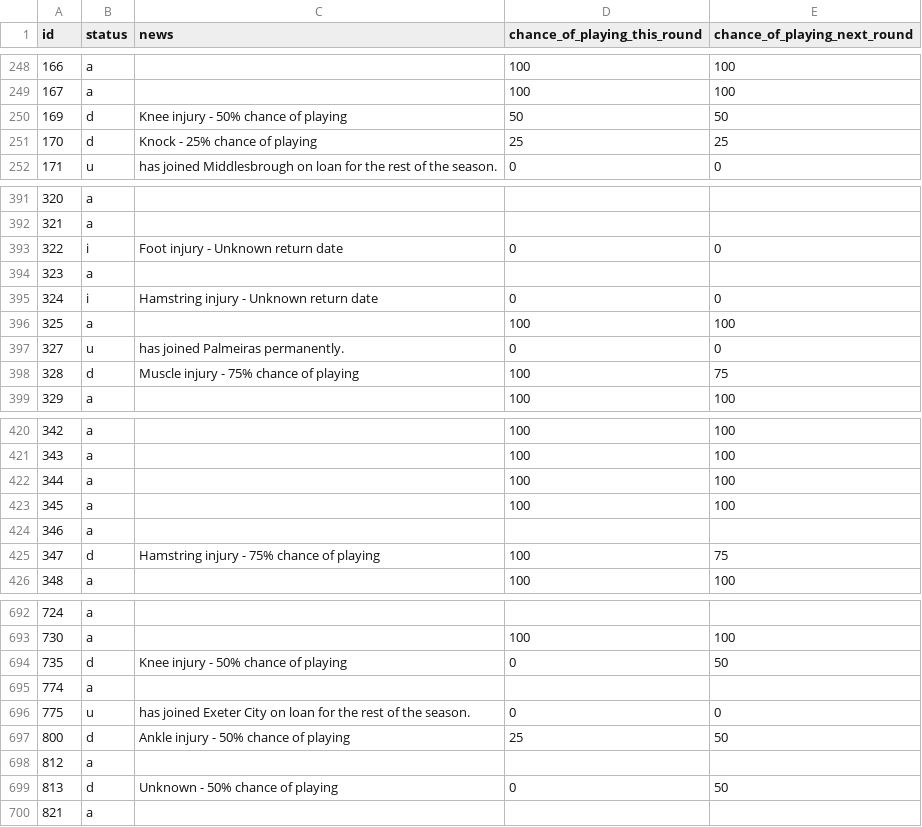
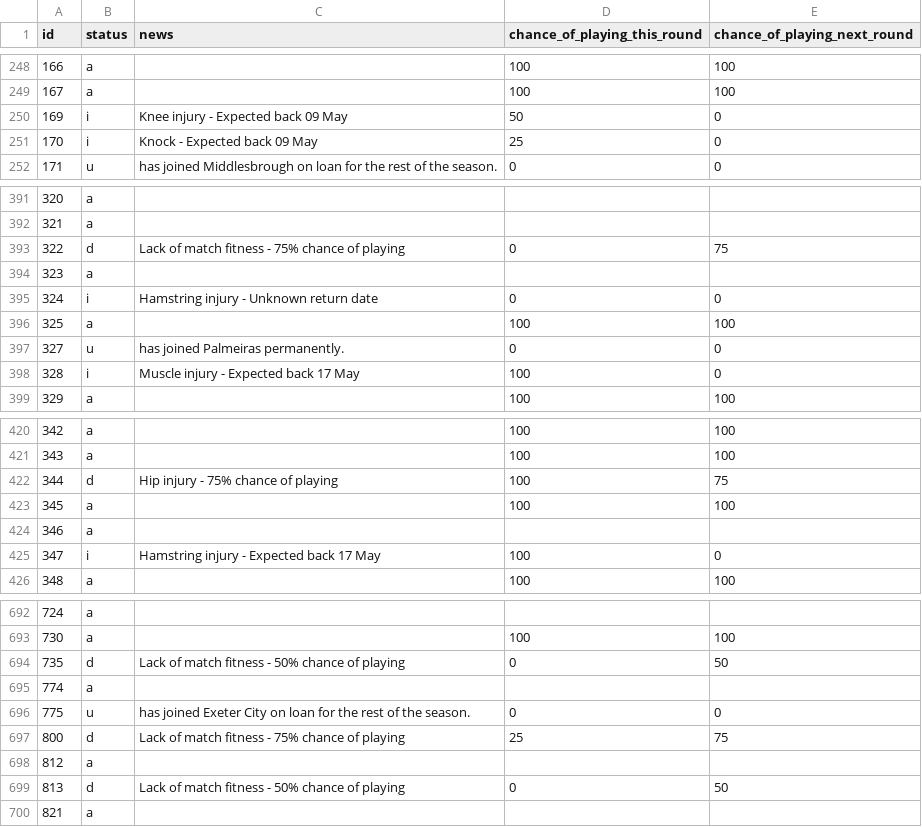
Before and after one commit to Niceiyke/fantasy-football-manager-data, a CSV file: data/2025-26/gws/status35.csv, drawn as a sheet; only a part is shown, gaps mark what is left out; the diff covers the shown part only.

```diff
--- a/data/2025-26/gws/status35.csv
+++ b/data/2025-26/gws/status35.csv
@@ -249,4 +249,4 @@ id,status,news,chance_of_playing_this_round,chance_of_playing_next_round
 167,a,,100,100
-169,d,Knee injury - 50% chance of playing,50,50
-170,d,Knock - 25% chance of playing,25,25
+169,i,Knee injury - Expected back 09 May,50,0
+170,i,Knock - Expected back 09 May,25,0
 171,u,has joined Middlesbrough on loan for the rest of the season.,0,0
@@ -392,3 +392,3 @@ id,status,news,chance_of_playing_this_round,chance_of_playing_next_round
 321,a,,,
-322,i,Foot injury - Unknown return date,0,0
+322,d,Lack of match fitness - 75% chance of playing,0,75
 323,a,,,
@@ -397,3 +397,3 @@ id,status,news,chance_of_playing_this_round,chance_of_playing_next_round
 327,u,has joined Palmeiras permanently.,0,0
-328,d,Muscle injury - 75% chance of playing,100,75
+328,i,Muscle injury - Expected back 17 May,100,0
 329,a,,100,100
@@ -421,6 +421,6 @@ id,status,news,chance_of_playing_this_round,chance_of_playing_next_round
 343,a,,100,100
-344,a,,100,100
+344,d,Hip injury - 75% chance of playing,100,75
 345,a,,100,100
 346,a,,,
-347,d,Hamstring injury - 75% chance of playing,100,75
+347,i,Hamstring injury - Expected back 17 May,100,0
 348,a,,100,100
@@ -693,8 +693,8 @@ id,status,news,chance_of_playing_this_round,chance_of_playing_next_round
 730,a,,100,100
-735,d,Knee injury - 50% chance of playing,0,50
+735,d,Lack of match fitness - 50% chance of playing,0,50
 774,a,,,
 775,u,has joined Exeter City on loan for the rest of the season.,0,0
-800,d,Ankle injury - 50% chance of playing,25,50
+800,d,Lack of match fitness - 75% chance of playing,25,75
 812,a,,,
-813,d,Unknown - 50% chance of playing,0,50
+813,d,Lack of match fitness - 50% chance of playing,0,50
 821,a,,,
```
Also changed, not shown: 25 edited cells elsewhere in this file, data/2025-26/gws/ownership35.csv.
